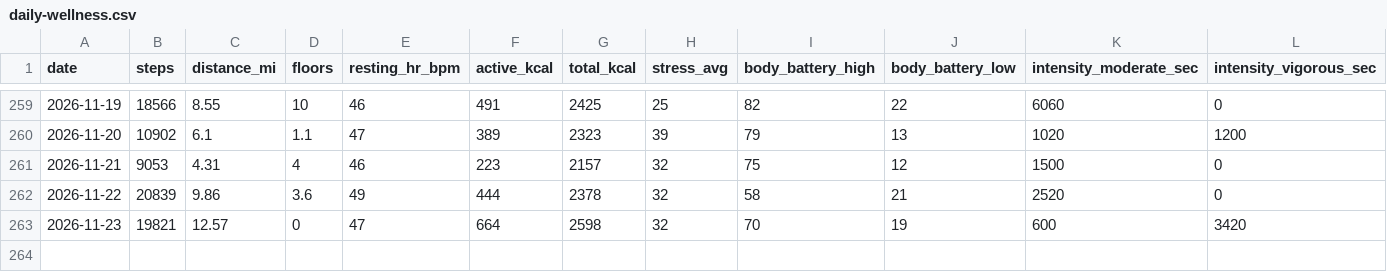
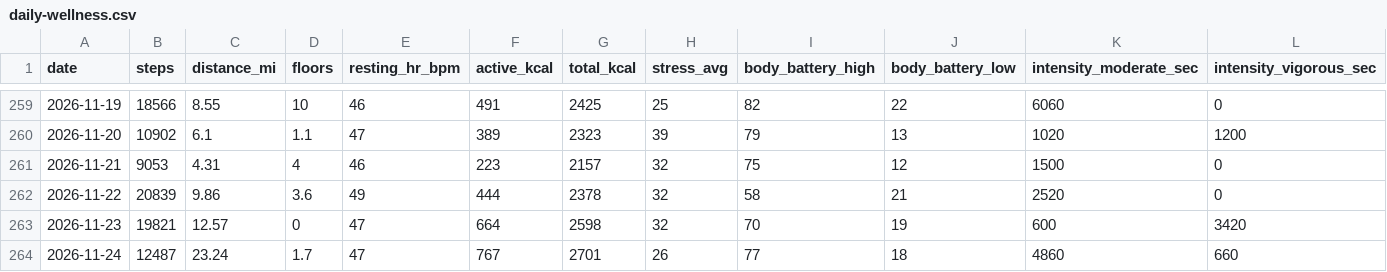
Before and after one commit to jaschro/traintracks, a CSV file: daily-wellness.csv, drawn as a sheet; only a part is shown, gaps mark what is left out; rows hold the shown columns only; the diff names each change by its address in the sheet, - before the commit and + after, or states it on an @@ line.

```diff
--- a/daily-wellness.csv
+++ b/daily-wellness.csv
+row 264: 2026-11-24 | 12487 | 23.24 | 1.7 | 47 | 767 | 2701 | 26 | 77 | 18 | 4860 | 660
```
Also changed, not shown: 1 other file.
